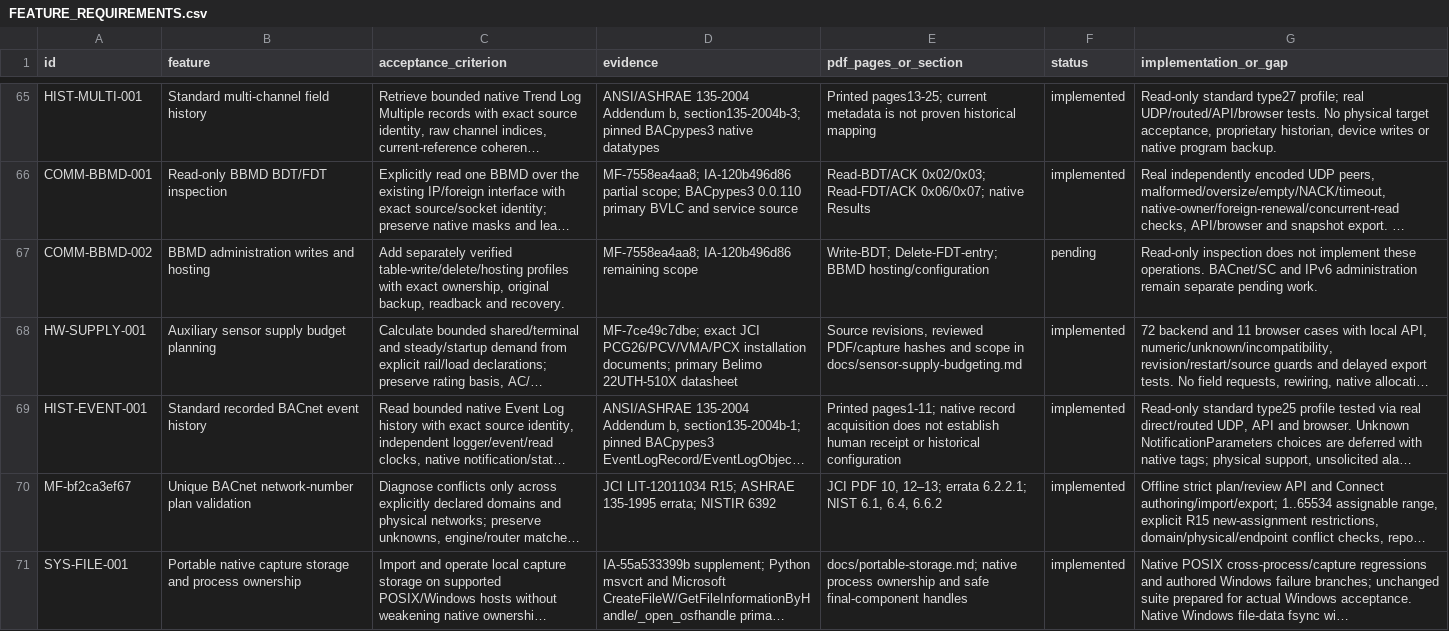
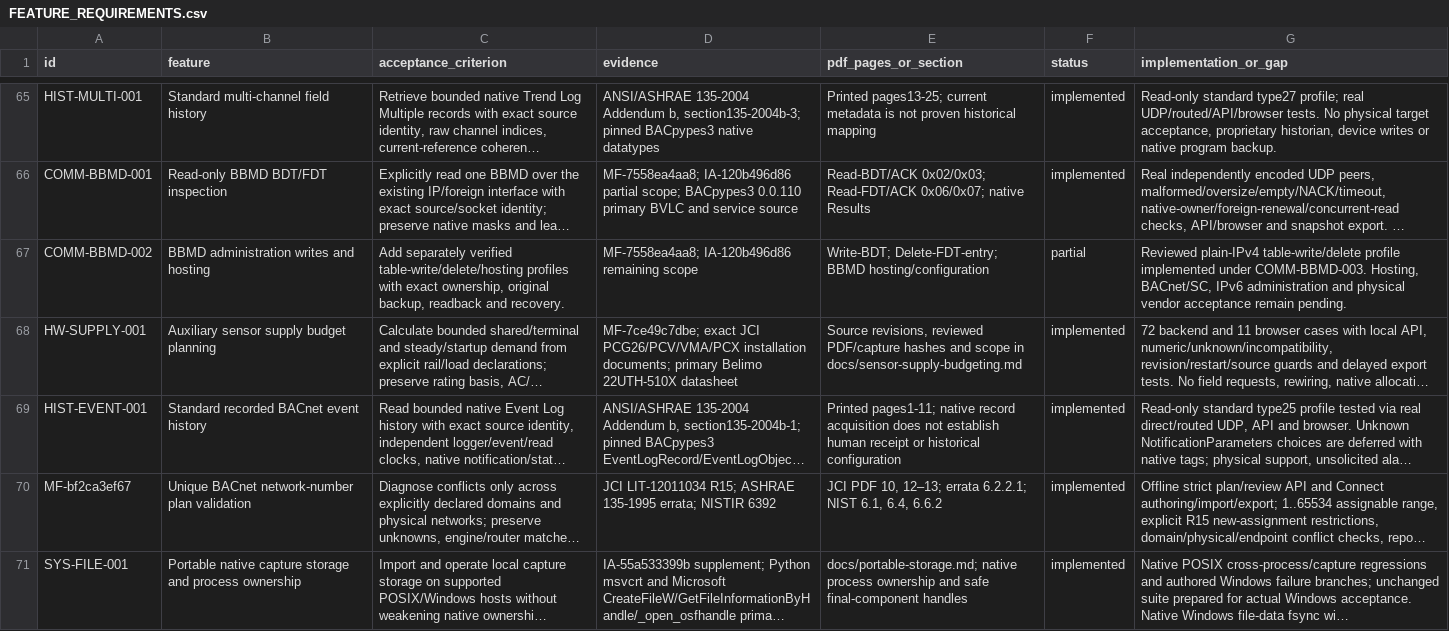
Before and after one commit to JimBoHa/BMS_Programming_Tool, a CSV file: docs/FEATURE_REQUIREMENTS.csv, drawn as a sheet; only a part is shown, gaps mark what is left out; long unchanged cells end in …; the diff covers the shown part only; the diff names each change by its address in the sheet, - before the commit and + after, or states it on an @@ line.

Commit message:
Review and journal explicit BBMD table changes before one-shot dispatch

```diff
--- a/docs/FEATURE_REQUIREMENTS.csv
+++ b/docs/FEATURE_REQUIREMENTS.csv
-F67 (status): pending
+F67 (status): partial
-G67 (implementation_or_gap): Read-only inspection does not implement these operations. BACnet/SC and IPv6 administration remain separate pending work.
+G67 (implementation_or_gap): Reviewed plain-IPv4 table-write/delete profile implemented under COMM-BBMD-003. Hosting, BACnet/SC, IPv6 administration and physical vendor acceptance remain pending.
```
Also changed, not shown: 1 added row elsewhere in this file, 12 other files.
